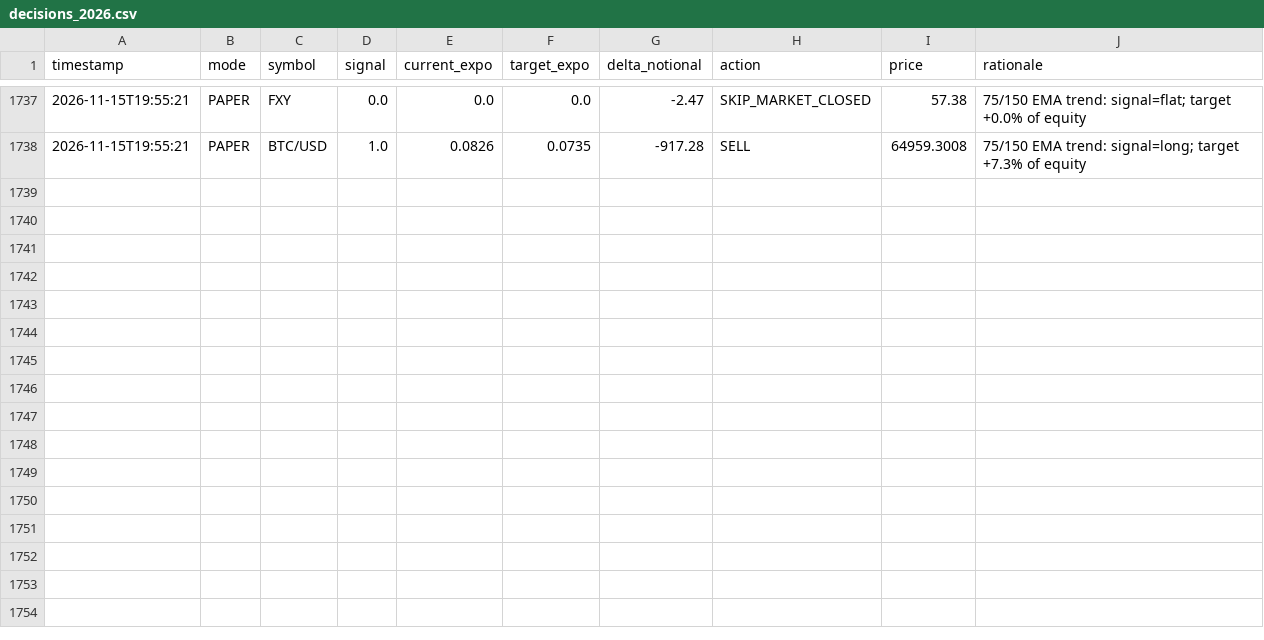
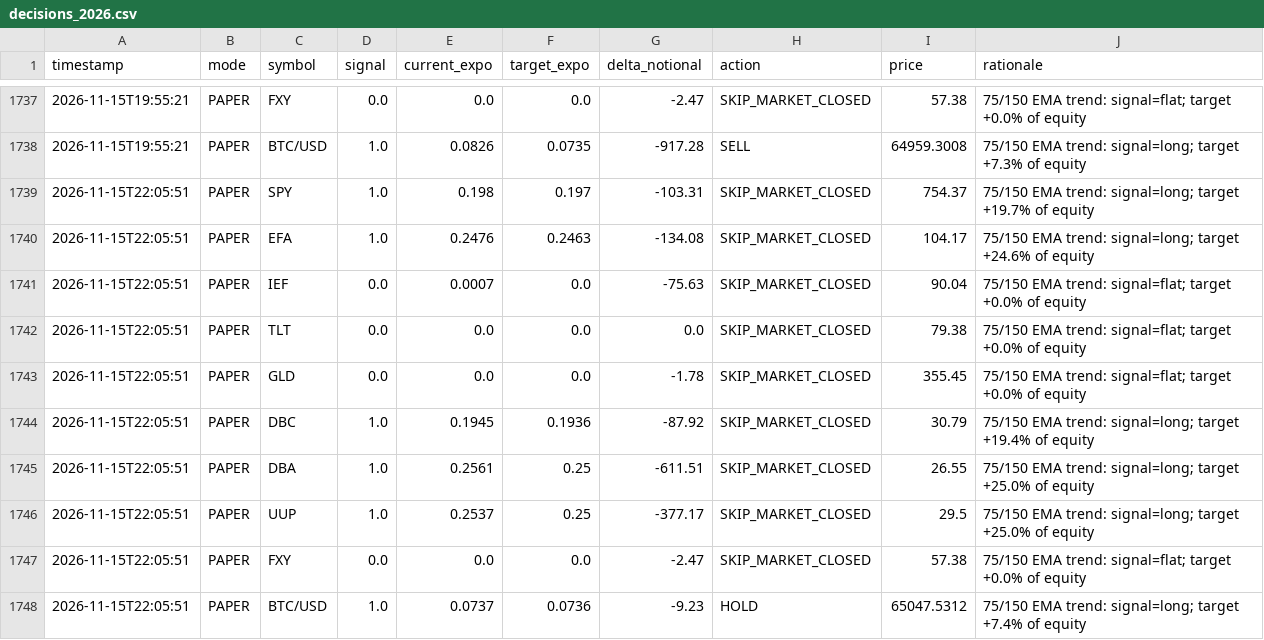
Before and after one commit to snig-17/alpaca-trend-bot, a CSV file: journal/decisions_2026.csv, drawn as a sheet; only a part is shown, gaps mark what is left out.

Commit message:
bot run 2026-11-15T22:05:51Z [skip ci]

```diff
--- a/journal/decisions_2026.csv
+++ b/journal/decisions_2026.csv
@@ -1738 +1738,11 @@ timestamp,mode,symbol,signal,current_expo,target_expo,delta_notional,action,pric
 2026-11-15T19:55:21,PAPER,BTC/USD,1.0,0.0826,0.0735,-917.28,SELL,64959.3008,75/150 EMA trend: signal=long; target +7.3% of equity
+2026-11-15T22:05:51,PAPER,SPY,1.0,0.198,0.197,-103.31,SKIP_MARKET_CLOSED,754.37,75/150 EMA trend: signal=long; target +19.7% of equity
+2026-11-15T22:05:51,PAPER,EFA,1.0,0.2476,0.2463,-134.08,SKIP_MARKET_CLOSED,104.17,75/150 EMA trend: signal=long; target +24.6% of equity
+2026-11-15T22:05:51,PAPER,IEF,0.0,0.0007,0.0,-75.63,SKIP_MARKET_CLOSED,90.04,75/150 EMA trend: signal=flat; target +0.0% of equity
+2026-11-15T22:05:51,PAPER,TLT,0.0,0.0,0.0,0.0,SKIP_MARKET_CLOSED,79.38,75/150 EMA trend: signal=flat; target +0.0% of equity
+2026-11-15T22:05:51,PAPER,GLD,0.0,0.0,0.0,-1.78,SKIP_MARKET_CLOSED,355.45,75/150 EMA trend: signal=flat; target +0.0% of equity
+2026-11-15T22:05:51,PAPER,DBC,1.0,0.1945,0.1936,-87.92,SKIP_MARKET_CLOSED,30.79,75/150 EMA trend: signal=long; target +19.4% of equity
+2026-11-15T22:05:51,PAPER,DBA,1.0,0.2561,0.25,-611.51,SKIP_MARKET_CLOSED,26.55,75/150 EMA trend: signal=long; target +25.0% of equity
+2026-11-15T22:05:51,PAPER,UUP,1.0,0.2537,0.25,-377.17,SKIP_MARKET_CLOSED,29.5,75/150 EMA trend: signal=long; target +25.0% of equity
+2026-11-15T22:05:51,PAPER,FXY,0.0,0.0,0.0,-2.47,SKIP_MARKET_CLOSED,57.38,75/150 EMA trend: signal=flat; target +0.0% of equity
+2026-11-15T22:05:51,PAPER,BTC/USD,1.0,0.0737,0.0736,-9.23,HOLD,65047.5312,75/150 EMA trend: signal=long; target +7.4% of equity
```
Also changed, not shown: journal/pnl.csv, 1 other file.
